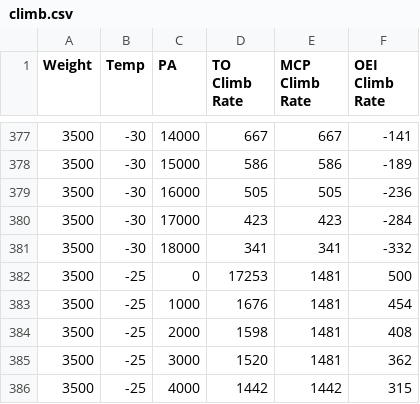
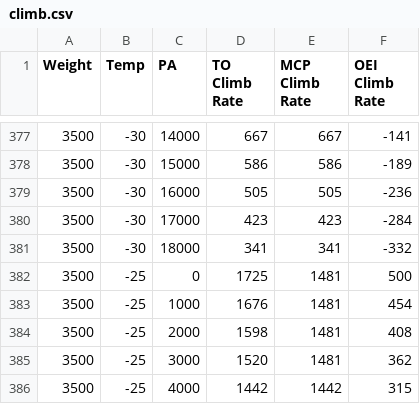
Before and after one commit to doctor-whom/da42-performance, a CSV file: climb.csv, drawn as a sheet; only a part is shown, gaps mark what is left out.

```diff
--- a/climb.csv
+++ b/climb.csv
@@ -381,3 +381,3 @@
 3500,-30,18000,341,341,-332
-3500,-25,0,17253,1481,500
+3500,-25,0,1725,1481,500
 3500,-25,1000,1676,1481,454
```
Also changed, not shown: 1 other file.
